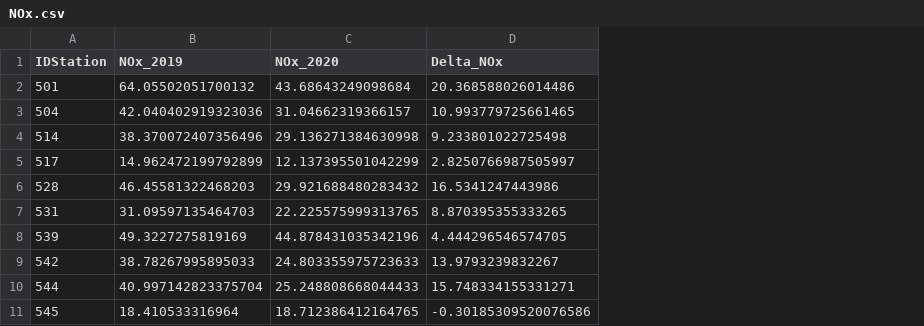
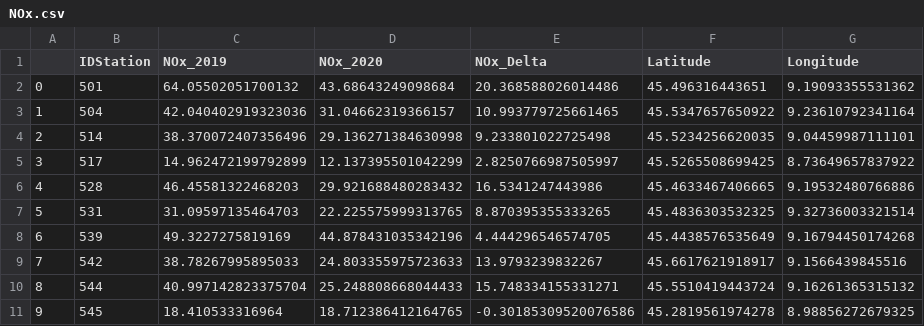
Before and after one commit to samuelexferri/unibg-gis, a CSV file: data/NOx.csv, drawn as a sheet; only a part is shown; addresses are those after the commit; the diff names each change by its address in the sheet, - before the commit and + after, or states it on an @@ line.

```diff
--- a/data/NOx.csv
+++ b/data/NOx.csv
+column A, rows 2-11: 0 | 1 | 2 | 3 | 4 | 5 | 6 | 7 | 8 | 9
+column F (Latitude), rows 2-11: 45.496316443651 | 45.5347657650922 | 45.5234256620035 | 45.5265508699425 | 45.4633467406665 | 45.4836303532325 | 45.4438576535649 | 45.6617621918917 | 45.5510419443724 | 45.2819561974278
+column G (Longitude), rows 2-11: 9.19093355531362 | 9.23610792341164 | 9.04459987111101 | 8.73649657837922 | 9.19532480766886 | 9.32736003321514 | 9.16794450174268 | 9.1566439845516 | 9.16261365315132 | 8.98856272679325
-E1: Delta_NOx
+E1: NOx_Delta
```
Also changed, not shown: data/2019/NO2_2019.csv, data/2019/NOx_2019.csv, 10 other files.
